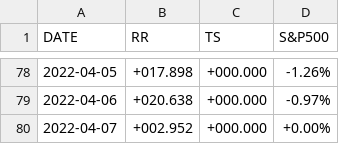
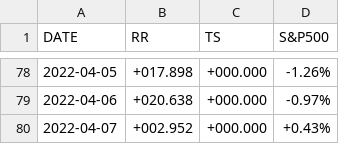
Before and after one commit to stockaitkenwaterman/reverse-repo, a TSV file: reverse-repo.tsv, drawn as a sheet; only a part is shown, gaps mark what is left out.

Commit message:
no comment is good comment

```diff
--- a/reverse-repo.tsv
+++ b/reverse-repo.tsv
@@ -79,2 +79,2 @@ DATE	RR	TS	S&P500
 2022-04-06	+020.638	+000.000	-0.97%
-2022-04-07	+002.952	+000.000	+0.00%
+2022-04-07	+002.952	+000.000	+0.43%
```
